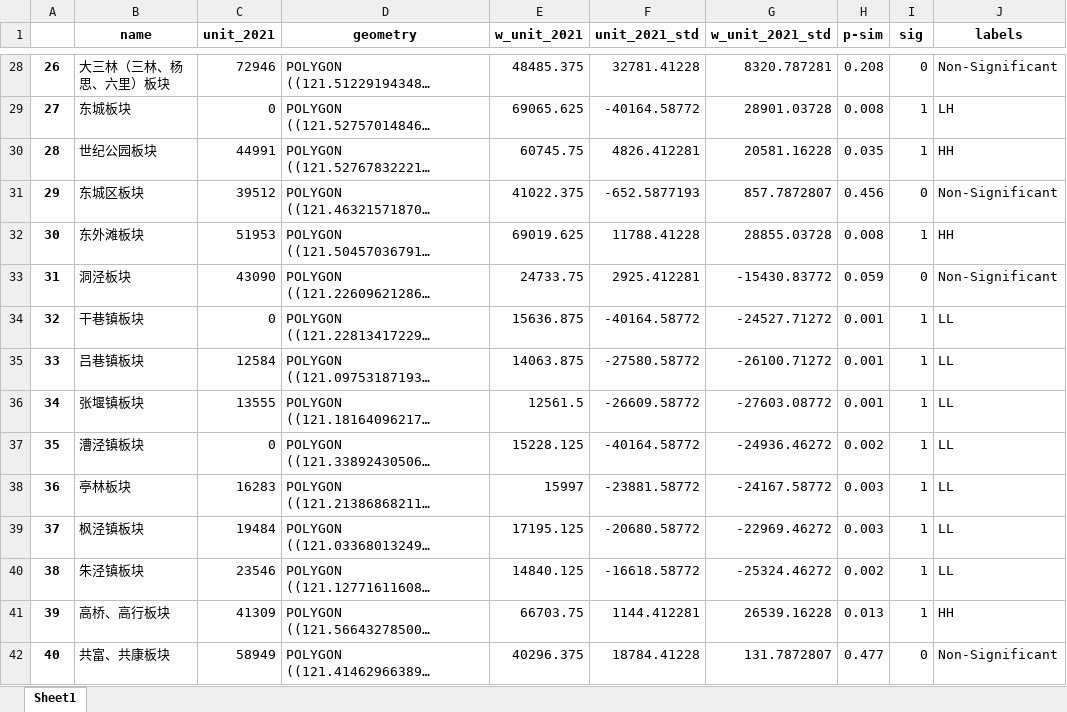
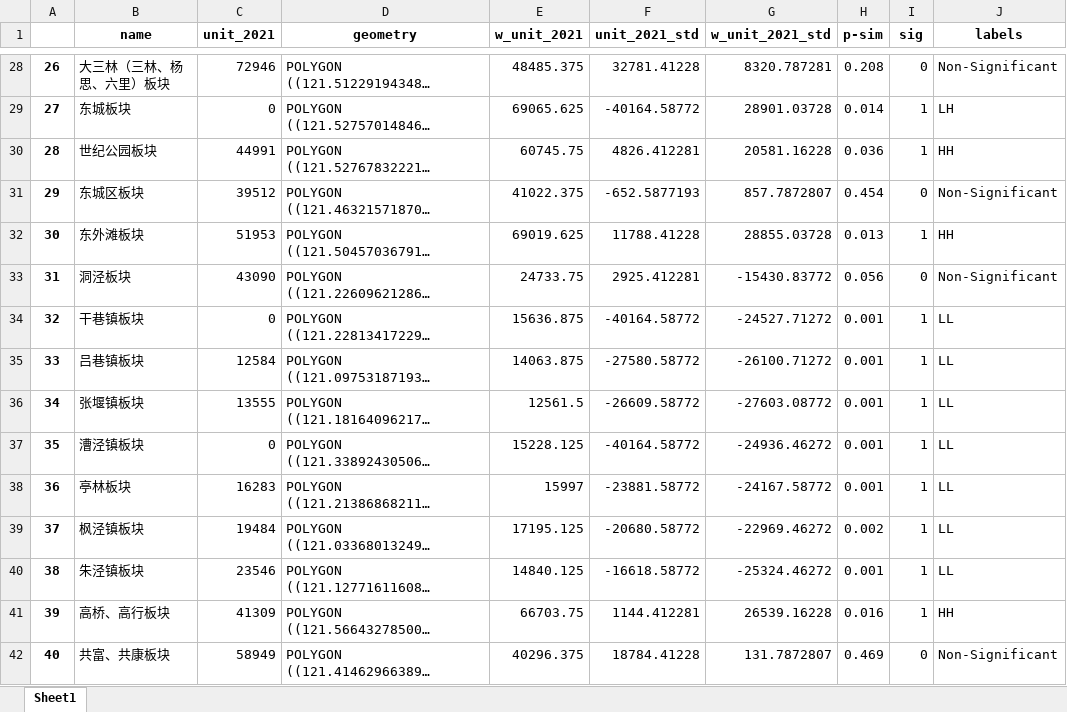
Before and after one commit to luciaaa77/Shanghai_analysis, an Excel workbook: Stage I cluster&spatial autocorrelation/pinyin.xlsx, sheet Sheet1, drawn as a sheet; only a part is shown, gaps mark what is left out; long unchanged cells end in …; values as stored, in another font and other column widths than the file's, no borders; the diff covers the shown part only; the diff names each change by its address in the sheet, - before the commit and + after, or states it on an @@ line.

```diff
--- a/Stage I cluster&spatial autocorrelation/pinyin.xlsx (sheet Sheet1)
+++ b/Stage I cluster&spatial autocorrelation/pinyin.xlsx (sheet Sheet1)
-H29 (p-sim): 0.008
+H29 (p-sim): 0.014
-H30 (p-sim): 0.035
+H30 (p-sim): 0.036
-H31 (p-sim): 0.456
+H31 (p-sim): 0.454
-H32 (p-sim): 0.008
+H32 (p-sim): 0.013
-H33 (p-sim): 0.059
+H33 (p-sim): 0.056
-H37 (p-sim): 0.002
+H37 (p-sim): 0.001
-H38 (p-sim): 0.003
+H38 (p-sim): 0.001
-H39 (p-sim): 0.003
+H39 (p-sim): 0.002
-H40 (p-sim): 0.002
+H40 (p-sim): 0.001
-H41 (p-sim): 0.013
+H41 (p-sim): 0.016
-H42 (p-sim): 0.477
+H42 (p-sim): 0.469
```
Also changed, not shown: 95 edited cells elsewhere in this sheet, Stage I cluster&spatial autocorrelation/abd.xlsx, Stage I cluster&spatial autocorrelation/cluster_result.xlsx, 14 other files.
